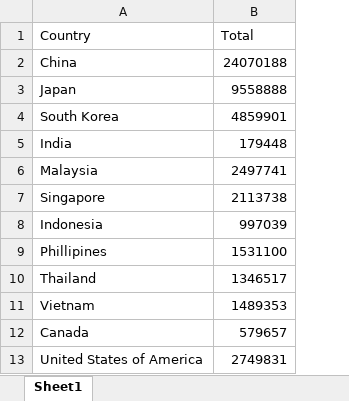
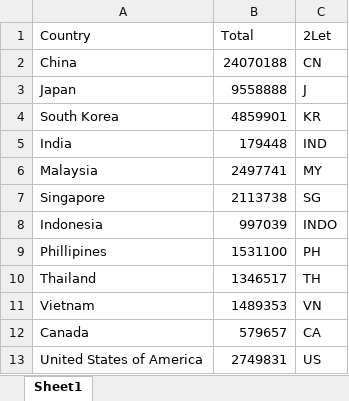
Before and after one commit to djhau278/FIT3179, an Excel workbook: HW9/data/total2015_2020.xlsx, sheet Sheet1, drawn as a sheet; only a part is shown; values as stored, in another font and other column widths than the file's, no borders; the diff names each change by its address in the sheet, - before the commit and + after, or states it on an @@ line.

Commit message:
Add files via upload

```diff
--- a/HW9/data/total2015_2020.xlsx (sheet Sheet1)
+++ b/HW9/data/total2015_2020.xlsx (sheet Sheet1)
+column C (2Let), rows 2-13: CN | J | KR | IND | MY | SG | INDO | PH | TH | VN | CA | US
```
